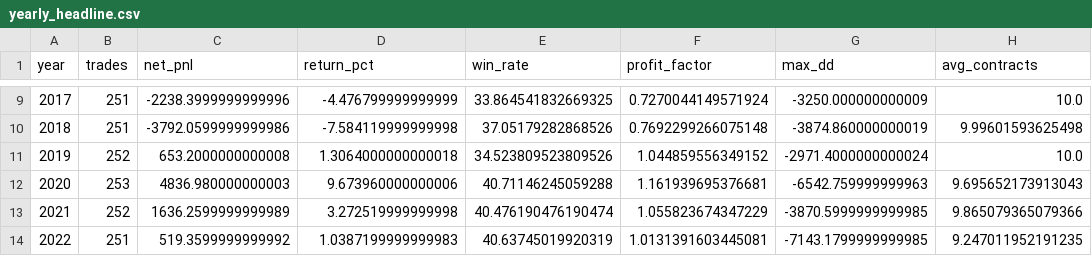
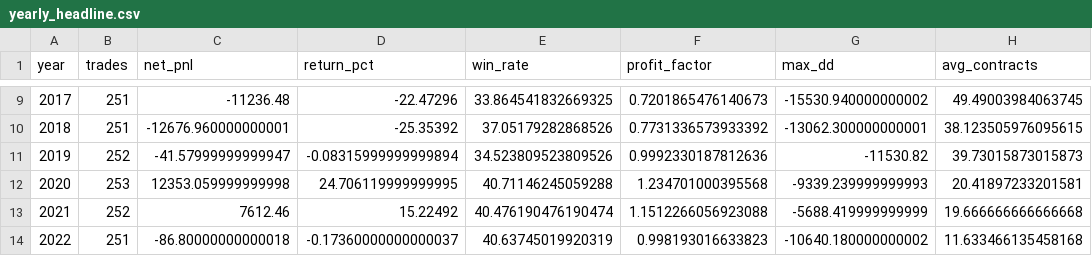
Before and after one commit to Christopher0607/5M-EMA-12, a CSV file: results/yearly_headline.csv, drawn as a sheet; only a part is shown, gaps mark what is left out; the diff covers the shown part only; the diff names each change by its address in the sheet, - before the commit and + after, or states it on an @@ line.

```diff
--- a/results/yearly_headline.csv
+++ b/results/yearly_headline.csv
-C9 (net_pnl): -2238.3999999999996
+C9 (net_pnl): -11236.48
-D9 (return_pct): -4.476799999999999
+D9 (return_pct): -22.47296
-F9 (profit_factor): 0.7270044149571924
+F9 (profit_factor): 0.7201865476140673
-G9 (max_dd): -3250.000000000009
+G9 (max_dd): -15530.940000000002
-H9 (avg_contracts): 10.0
+H9 (avg_contracts): 49.49003984063745
-C10 (net_pnl): -3792.0599999999986
+C10 (net_pnl): -12676.960000000001
-D10 (return_pct): -7.584119999999998
+D10 (return_pct): -25.35392
-F10 (profit_factor): 0.7692299266075148
+F10 (profit_factor): 0.7731336573933392
-G10 (max_dd): -3874.860000000019
+G10 (max_dd): -13062.300000000001
-H10 (avg_contracts): 9.99601593625498
+H10 (avg_contracts): 38.123505976095615
-C11 (net_pnl): 653.2000000000008
+C11 (net_pnl): -41.57999999999947
-D11 (return_pct): 1.3064000000000018
+D11 (return_pct): -0.08315999999999894
-F11 (profit_factor): 1.044859556349152
+F11 (profit_factor): 0.9992330187812636
-G11 (max_dd): -2971.4000000000024
+G11 (max_dd): -11530.82
-H11 (avg_contracts): 10.0
+H11 (avg_contracts): 39.73015873015873
-C12 (net_pnl): 4836.980000000003
+C12 (net_pnl): 12353.059999999998
-D12 (return_pct): 9.673960000000006
+D12 (return_pct): 24.706119999999995
-F12 (profit_factor): 1.161939695376681
+F12 (profit_factor): 1.234701000395568
-G12 (max_dd): -6542.759999999963
+G12 (max_dd): -9339.239999999993
-H12 (avg_contracts): 9.695652173913043
+H12 (avg_contracts): 20.41897233201581
-C13 (net_pnl): 1636.2599999999989
+C13 (net_pnl): 7612.46
-D13 (return_pct): 3.272519999999998
+D13 (return_pct): 15.22492
-F13 (profit_factor): 1.055823674347229
+F13 (profit_factor): 1.1512266056923088
-G13 (max_dd): -3870.5999999999985
+G13 (max_dd): -5688.419999999999
-H13 (avg_contracts): 9.865079365079366
+H13 (avg_contracts): 19.666666666666668
-C14 (net_pnl): 519.3599999999992
+C14 (net_pnl): -86.80000000000018
-D14 (return_pct): 1.0387199999999983
+D14 (return_pct): -0.17360000000000037
-F14 (profit_factor): 1.0131391603445081
+F14 (profit_factor): 0.998193016633823
-G14 (max_dd): -7143.1799999999985
+G14 (max_dd): -10640.180000000002
-H14 (avg_contracts): 9.247011952191235
+H14 (avg_contracts): 11.633466135458168
```
Also changed, not shown: 53 edited cells elsewhere in this file, results/ablation.csv, results/careers.csv, 6 other files.
